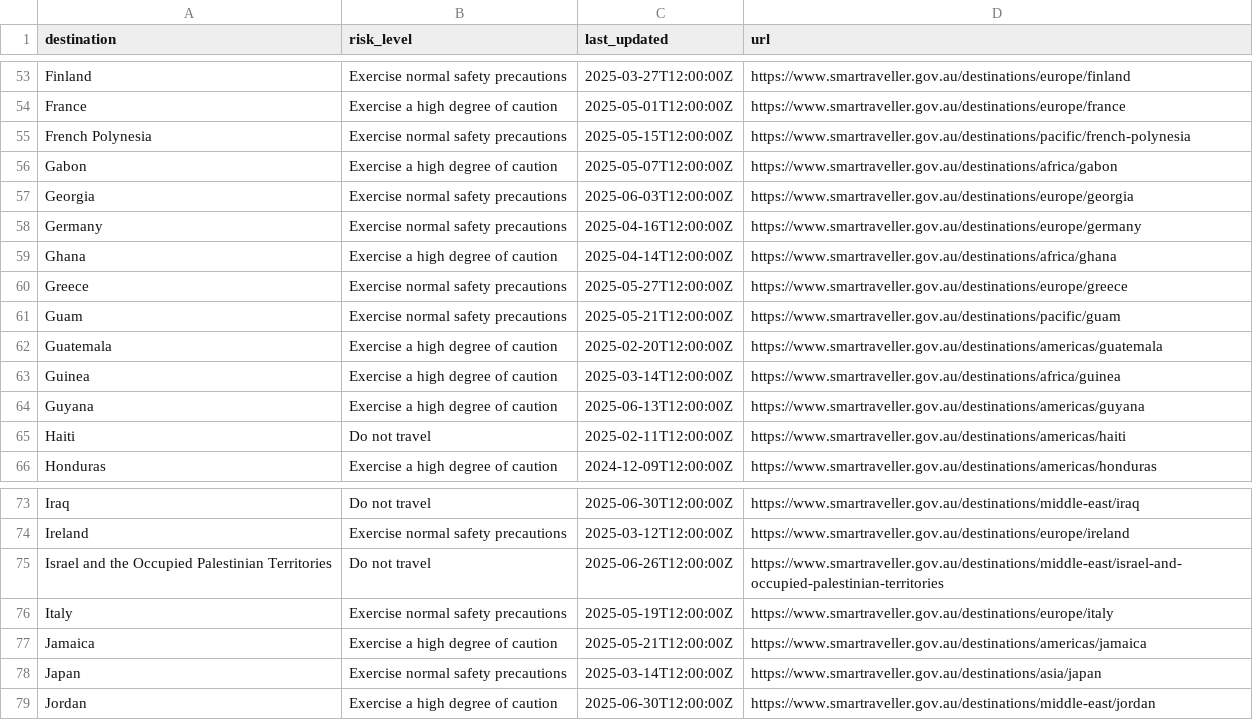
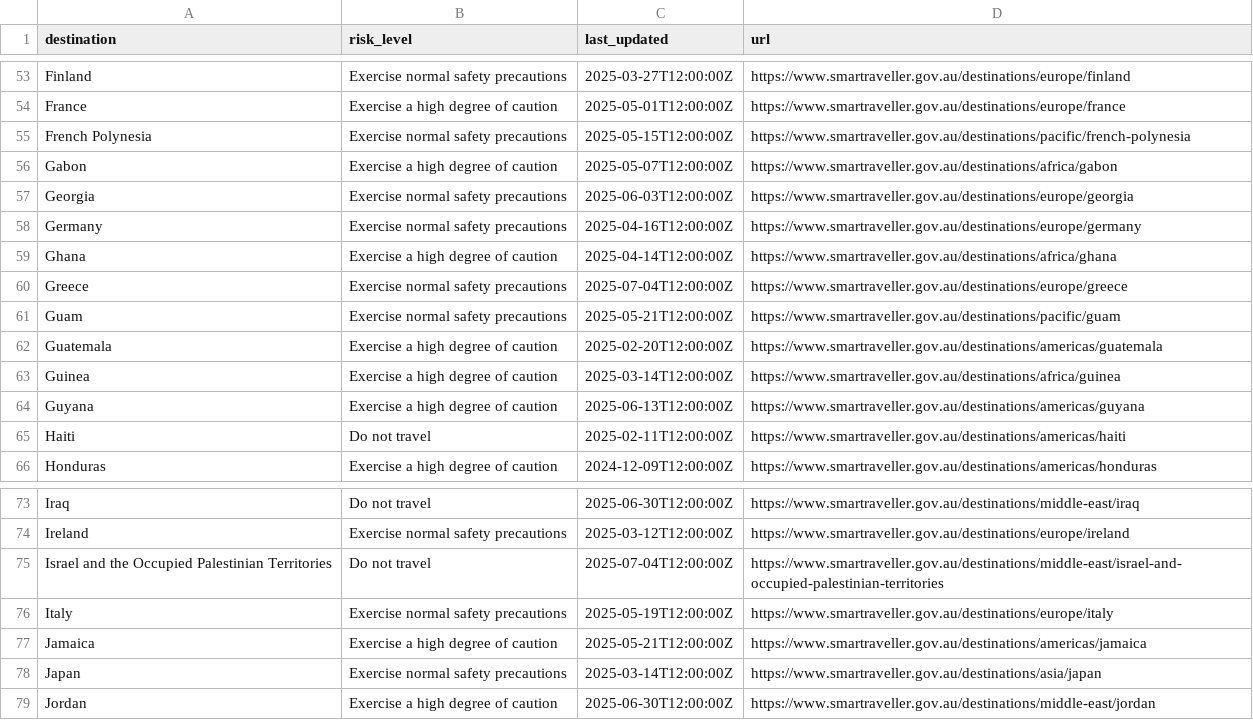
Before and after one commit to marcolussetti/travel-advisories, a CSV file: australia_summary.csv, drawn as a sheet; only a part is shown, gaps mark what is left out.

```diff
--- a/australia_summary.csv
+++ b/australia_summary.csv
@@ -59,3 +59,3 @@ Germany,Exercise normal safety precautions,2025-04-16T12:00:00Z,https://www.smar
 Ghana,Exercise a high degree of caution,2025-04-14T12:00:00Z,https://www.smartraveller.gov.au/destinations/africa/ghana
-Greece,Exercise normal safety precautions,2025-05-27T12:00:00Z,https://www.smartraveller.gov.au/destinations/europe/greece
+Greece,Exercise normal safety precautions,2025-07-04T12:00:00Z,https://www.smartraveller.gov.au/destinations/europe/greece
 Guam,Exercise normal safety precautions,2025-05-21T12:00:00Z,https://www.smartraveller.gov.au/destinations/pacific/guam
@@ -74,3 +74,3 @@ Iraq,Do not travel,2025-06-30T12:00:00Z,https://www.smartraveller.gov.au/destina
 Ireland,Exercise normal safety precautions,2025-03-12T12:00:00Z,https://www.smartraveller.gov.au/destinations/europe/ireland
-Israel and the Occupied Palestinian Territories,Do not travel,2025-06-26T12:00:00Z,https://www.smartraveller.gov.au/destinations/middle-east/israel-and-occupied-palestinian-territories
+Israel and the Occupied Palestinian Territories,Do not travel,2025-07-04T12:00:00Z,https://www.smartraveller.gov.au/destinations/middle-east/israel-and-occupied-palestinian-territories
 Italy,Exercise normal safety precautions,2025-05-19T12:00:00Z,https://www.smartraveller.gov.au/destinations/europe/italy
```
Also changed, not shown: 8 other files.
